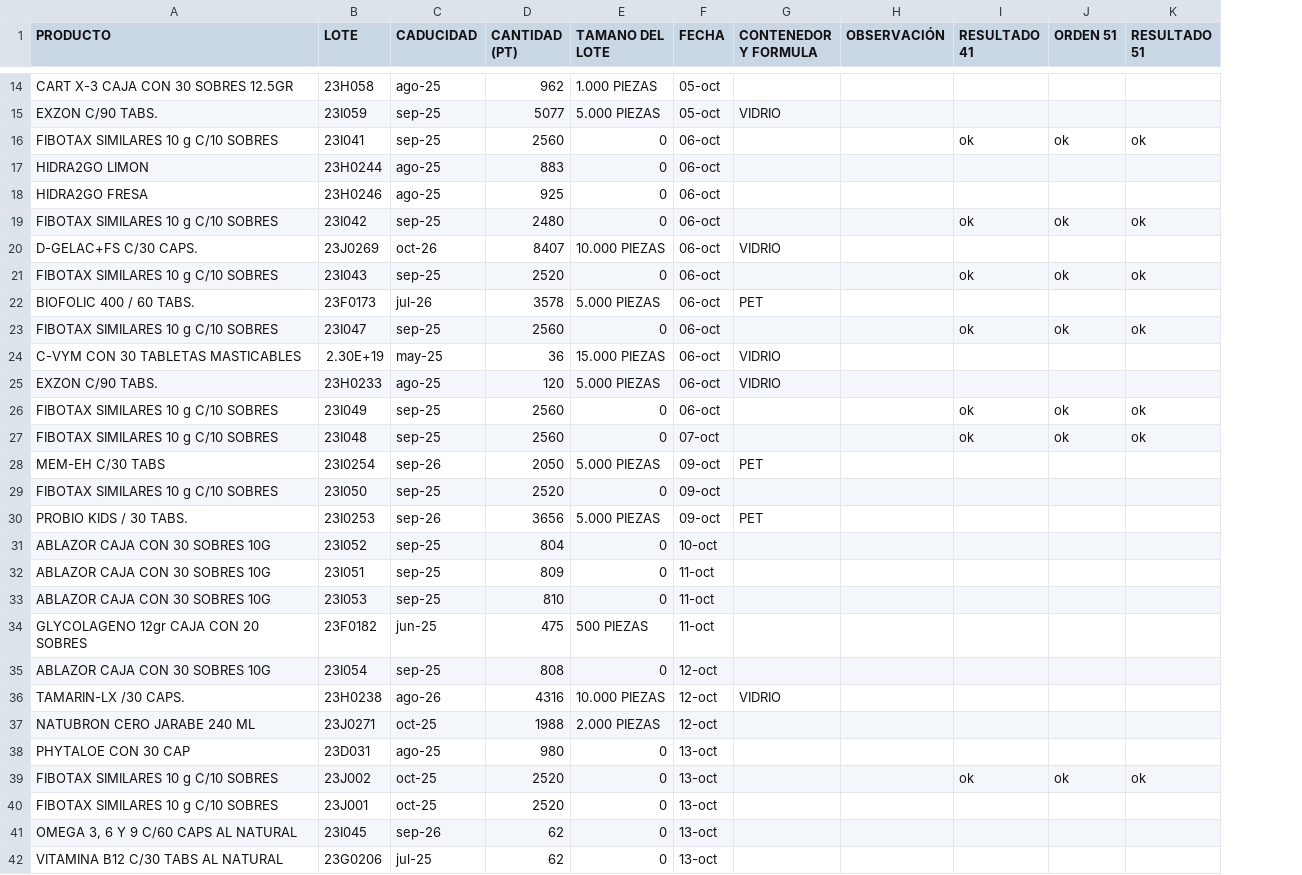
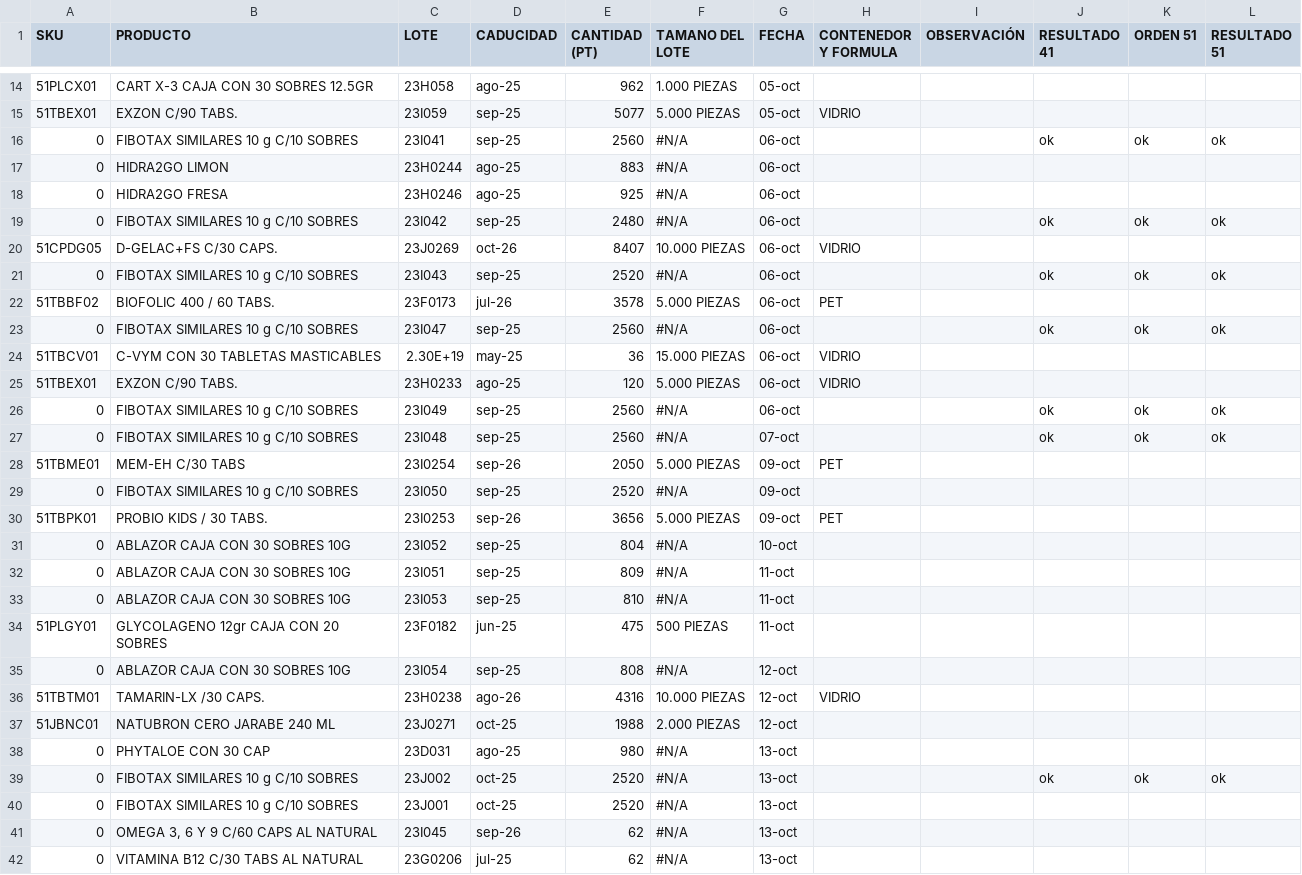
Before and after one commit to Geratano/Farmiral, a CSV file: controlproduccion.csv, drawn as a sheet; only a part is shown, gaps mark what is left out; addresses are those after the commit; the diff covers the shown part only; the diff names each change by its address in the sheet, - before the commit and + after, or states it on an @@ line.

Commit message:
Actualiz

```diff
--- a/controlproduccion.csv
+++ b/controlproduccion.csv
+column A (SKU), rows 14-42: 51PLCX01 | 51TBEX01 | 0 | 0 | 0 | 0 | 51CPDG05 | 0 | 51TBBF02 | 0 | 51TBCV01 | 51TBEX01 | 0 | 0 | 51TBME01 | 0 | 51TBPK01 | 0 | 0 | 0 | 51PLGY01 | 0 | 51TBTM01 | 51JBNC01 | 0 | 0 | 0 | 0 | 0
-F16:F19 (TAMANO DEL LOTE): 0
+F16:F19 (TAMANO DEL LOTE): #N/A
-F21 (TAMANO DEL LOTE): 0
+F21 (TAMANO DEL LOTE): #N/A
-F23 (TAMANO DEL LOTE): 0
+F23 (TAMANO DEL LOTE): #N/A
-F26:F27 (TAMANO DEL LOTE): 0
+F26:F27 (TAMANO DEL LOTE): #N/A
-F29 (TAMANO DEL LOTE): 0
+F29 (TAMANO DEL LOTE): #N/A
-F31:F33 (TAMANO DEL LOTE): 0
+F31:F33 (TAMANO DEL LOTE): #N/A
-F35 (TAMANO DEL LOTE): 0
+F35 (TAMANO DEL LOTE): #N/A
-F38:F42 (TAMANO DEL LOTE): 0
+F38:F42 (TAMANO DEL LOTE): #N/A
```
Also changed, not shown: 1 removed row and 25 edited cells elsewhere in this file.
